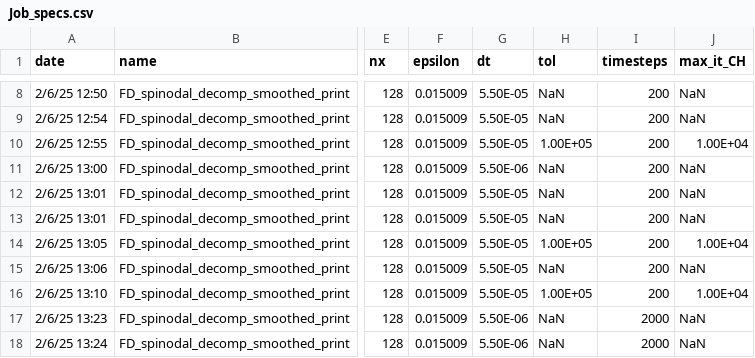
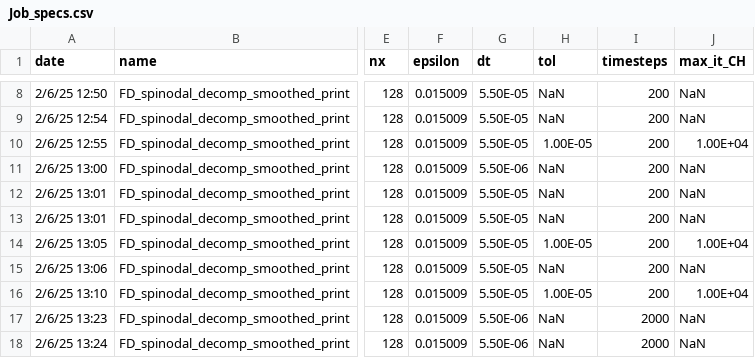
Before and after one commit to smgroves/CHsolvers_package, a CSV file: Job_specs.csv, drawn as a sheet; only a part is shown, gaps mark what is left out; the diff covers the shown part only; the diff names each change by its address in the sheet, - before the commit and + after, or states it on an @@ line.

```diff
--- a/Job_specs.csv
+++ b/Job_specs.csv
-H10 (tol): 1.00E+05
+H10 (tol): 1.00E-05
-H14 (tol): 1.00E+05
+H14 (tol): 1.00E-05
-H16 (tol): 1.00E+05
+H16 (tol): 1.00E-05
```
Also changed, not shown: 6 added rows and 16 edited cells elsewhere in this file, 12 other files.
